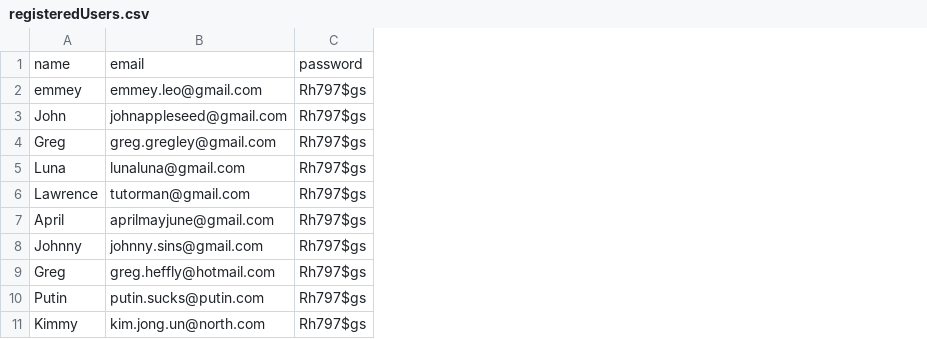
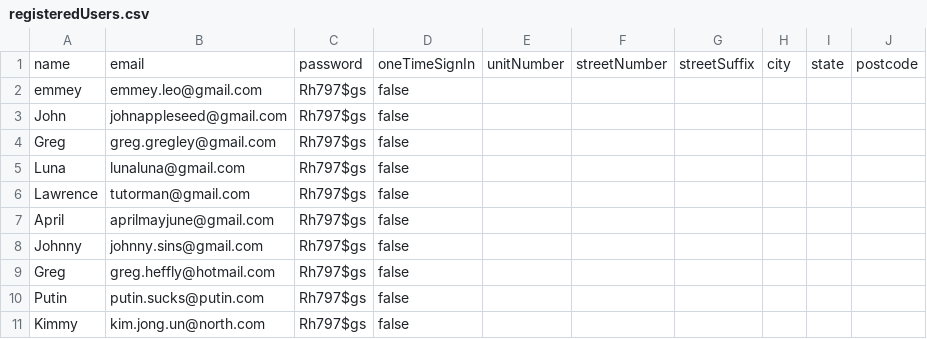
Before and after one commit to Mistyttm/Auction-House, a CSV file: registeredUsers.csv, drawn as a sheet; the diff names each change by its address in the sheet, - before the commit and + after, or states it on an @@ line.

```diff
--- a/registeredUsers.csv
+++ b/registeredUsers.csv
+column D, rows 1-11: oneTimeSignIn | false | false | false | false | false | false | false | false | false | false
+column E, row 1: unitNumber
+column F, row 1: streetNumber
+column G, row 1: streetSuffix
+column H, row 1: city
+column I, row 1: state
+column J, row 1: postcode
```
Also changed, not shown: 4 other files.
